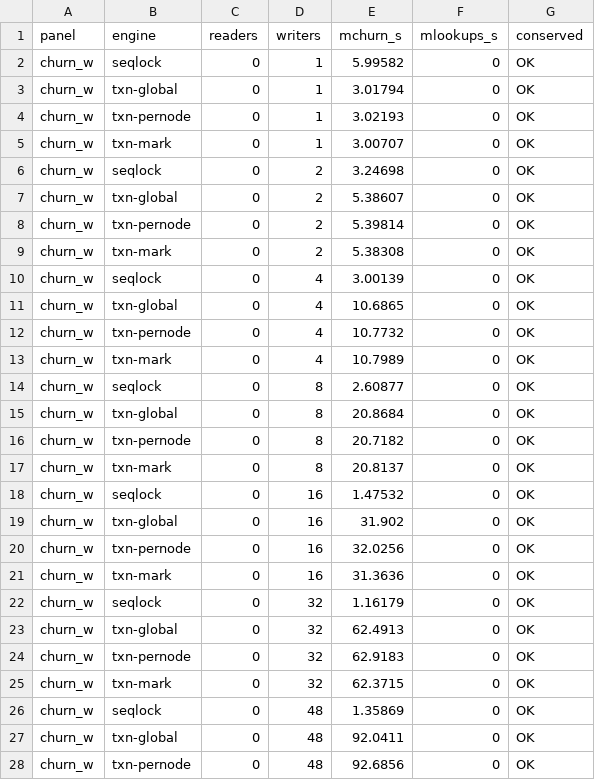
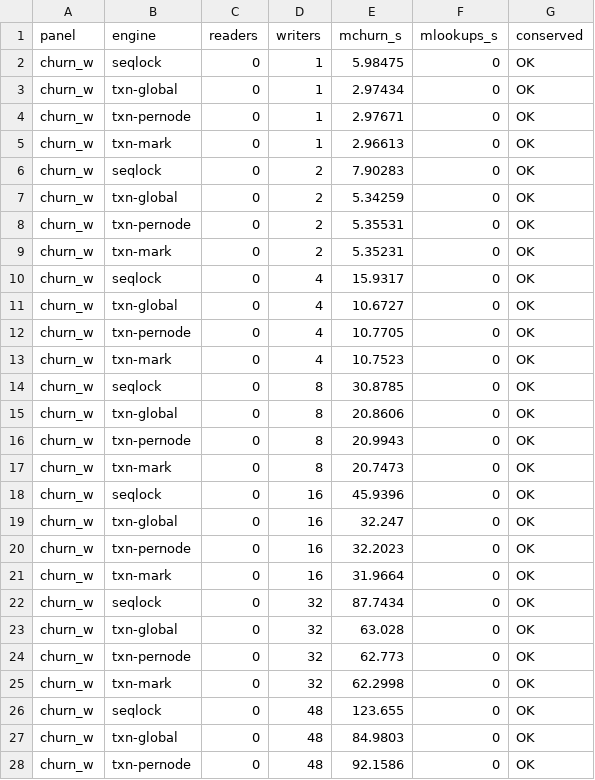
Before and after one commit to compudj/efficios-trie-benchmark, a CSV file: scripts/dcache_churn.csv, drawn as a sheet; only a part is shown; the diff covers the shown part only.

```diff
--- a/scripts/dcache_churn.csv
+++ b/scripts/dcache_churn.csv
@@ -1,28 +1,28 @@
 panel,engine,readers,writers,mchurn_s,mlookups_s,conserved
-churn_w,seqlock,0,1,5.99582,0,OK
-churn_w,txn-global,0,1,3.01794,0,OK
-churn_w,txn-pernode,0,1,3.02193,0,OK
-churn_w,txn-mark,0,1,3.00707,0,OK
-churn_w,seqlock,0,2,3.24698,0,OK
-churn_w,txn-global,0,2,5.38607,0,OK
-churn_w,txn-pernode,0,2,5.39814,0,OK
-churn_w,txn-mark,0,2,5.38308,0,OK
-churn_w,seqlock,0,4,3.00139,0,OK
-churn_w,txn-global,0,4,10.6865,0,OK
-churn_w,txn-pernode,0,4,10.7732,0,OK
-churn_w,txn-mark,0,4,10.7989,0,OK
-churn_w,seqlock,0,8,2.60877,0,OK
-churn_w,txn-global,0,8,20.8684,0,OK
-churn_w,txn-pernode,0,8,20.7182,0,OK
-churn_w,txn-mark,0,8,20.8137,0,OK
-churn_w,seqlock,0,16,1.47532,0,OK
-churn_w,txn-global,0,16,31.902,0,OK
-churn_w,txn-pernode,0,16,32.0256,0,OK
-churn_w,txn-mark,0,16,31.3636,0,OK
-churn_w,seqlock,0,32,1.16179,0,OK
-churn_w,txn-global,0,32,62.4913,0,OK
-churn_w,txn-pernode,0,32,62.9183,0,OK
-churn_w,txn-mark,0,32,62.3715,0,OK
-churn_w,seqlock,0,48,1.35869,0,OK
-churn_w,txn-global,0,48,92.0411,0,OK
-churn_w,txn-pernode,0,48,92.6856,0,OK
+churn_w,seqlock,0,1,5.98475,0,OK
+churn_w,txn-global,0,1,2.97434,0,OK
+churn_w,txn-pernode,0,1,2.97671,0,OK
+churn_w,txn-mark,0,1,2.96613,0,OK
+churn_w,seqlock,0,2,7.90283,0,OK
+churn_w,txn-global,0,2,5.34259,0,OK
+churn_w,txn-pernode,0,2,5.35531,0,OK
+churn_w,txn-mark,0,2,5.35231,0,OK
+churn_w,seqlock,0,4,15.9317,0,OK
+churn_w,txn-global,0,4,10.6727,0,OK
+churn_w,txn-pernode,0,4,10.7705,0,OK
+churn_w,txn-mark,0,4,10.7523,0,OK
+churn_w,seqlock,0,8,30.8785,0,OK
+churn_w,txn-global,0,8,20.8606,0,OK
+churn_w,txn-pernode,0,8,20.9943,0,OK
+churn_w,txn-mark,0,8,20.7473,0,OK
+churn_w,seqlock,0,16,45.9396,0,OK
+churn_w,txn-global,0,16,32.247,0,OK
+churn_w,txn-pernode,0,16,32.2023,0,OK
+churn_w,txn-mark,0,16,31.9664,0,OK
+churn_w,seqlock,0,32,87.7434,0,OK
+churn_w,txn-global,0,32,63.028,0,OK
+churn_w,txn-pernode,0,32,62.773,0,OK
+churn_w,txn-mark,0,32,62.2998,0,OK
+churn_w,seqlock,0,48,123.655,0,OK
+churn_w,txn-global,0,48,84.9803,0,OK
+churn_w,txn-pernode,0,48,92.1586,0,OK
```
Also changed, not shown: 145 edited cells elsewhere in this file, scripts/dcache_churn_scaling.csv, 4 other files.
